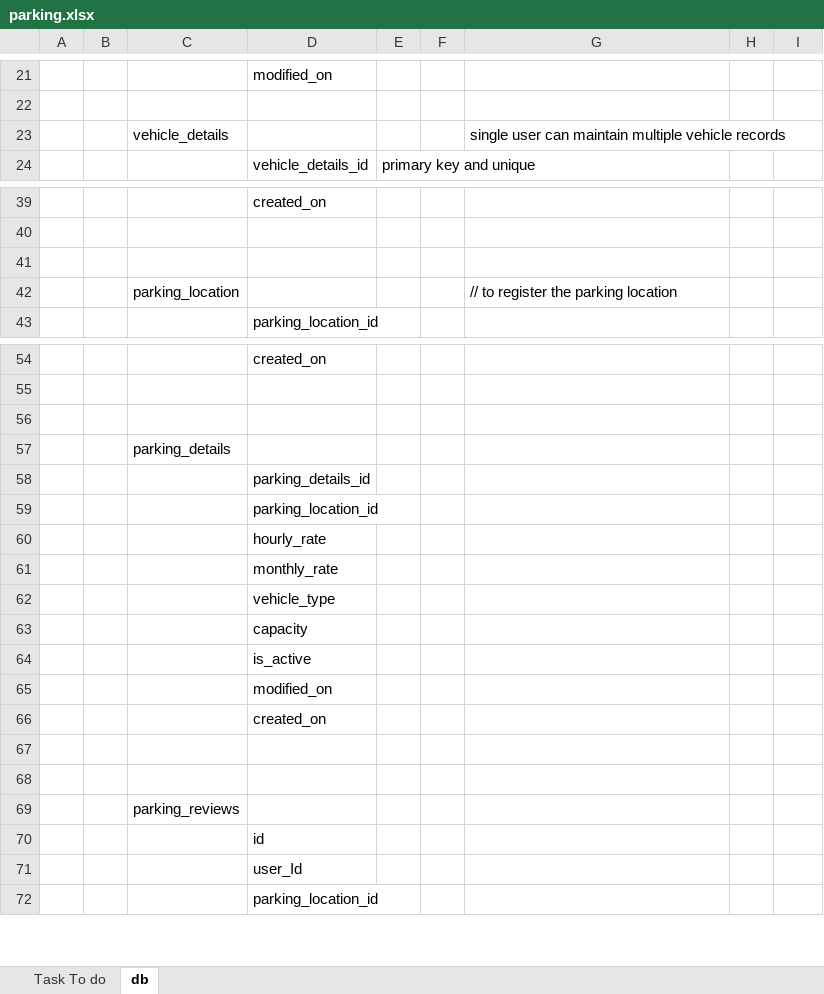
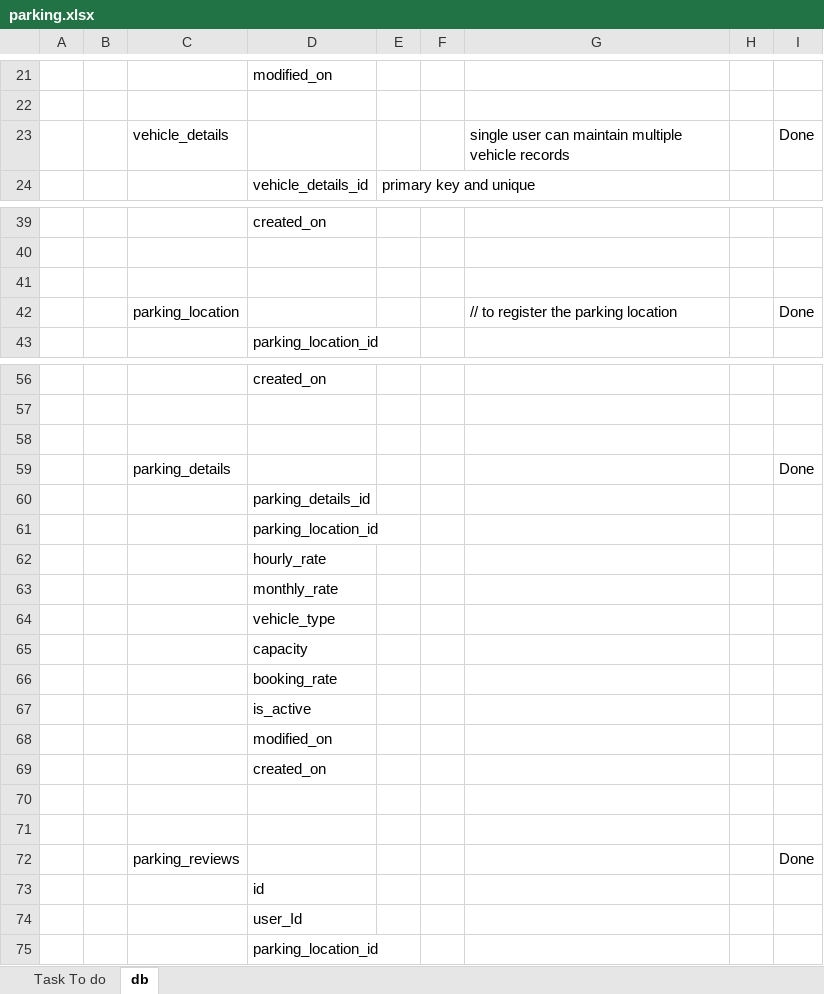
Before and after one commit to nitishcool0990/ParkingBackend, an Excel workbook: docs/parking.xlsx, sheet db, drawn as a sheet; only a part is shown, gaps mark what is left out; values as stored, in another font and other column widths than the file's, no borders; addresses are those after the commit; the diff covers the shown part only; the diff names each change by its address in the sheet, - before the commit and + after, or states it on an @@ line.

Commit message:
Add Rating and Booking charges column

```diff
--- a/docs/parking.xlsx (sheet db)
+++ b/docs/parking.xlsx (sheet db)
-I23: (empty)
+I23: Done
-I42: (empty)
+I42: Done
-I59: (empty)
+I59: Done
+row 66:  |  |  | booking_rate
-I72: (empty)
+I72: Done
```
Also changed, not shown: 10 added rows and 6 edited cells elsewhere in this sheet, 5 other files.
